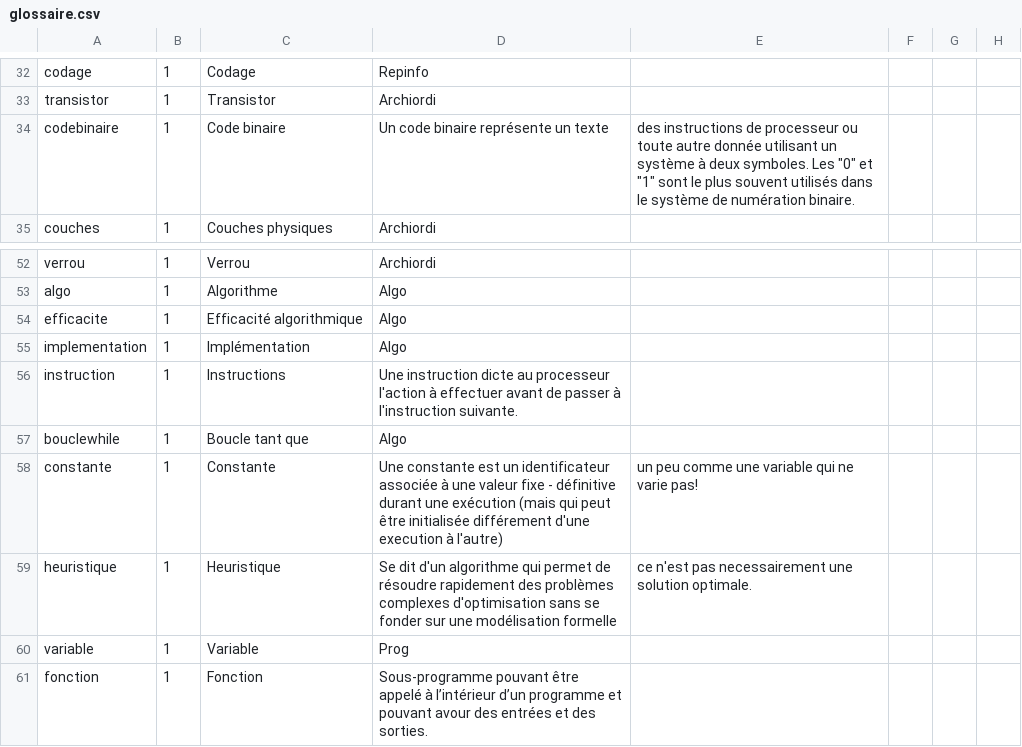
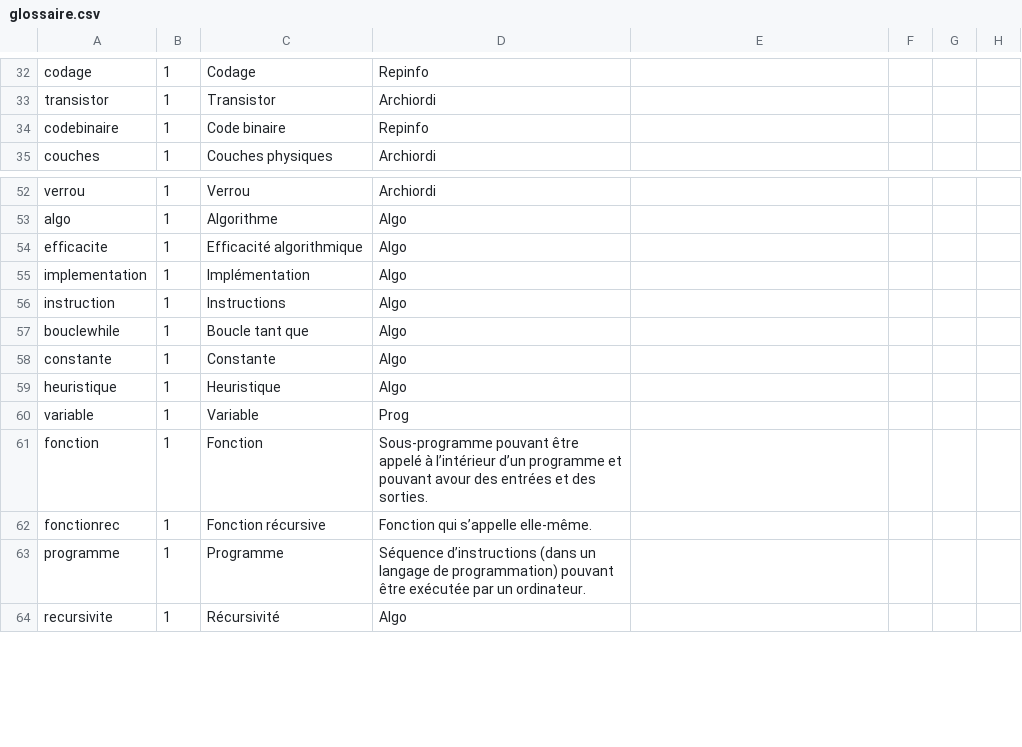
Before and after one commit to edunumsec2/book, a CSV file: config/glossaire.csv, drawn as a sheet; only a part is shown, gaps mark what is left out; the shorter side is filled out with more unchanged rows; the diff covers the shown part only.

```diff
--- a/config/glossaire.csv
+++ b/config/glossaire.csv
@@ -38,3 +38,3 @@ codage,1,Codage,Repinfo,
 transistor,1,Transistor,Archiordi,
-codebinaire,1,Code binaire,Un code binaire représente un texte, des instructions de processeur ou toute autre donnée utilisant un système à deux symboles. Les "0" et "1" sont le plus souvent utilisés dans le système de numération binaire.,
+codebinaire,1,Code binaire,Repinfo,
 couches,1,Couches physiques,Archiordi,
@@ -60,6 +60,6 @@ efficacite,1,Efficacité algorithmique,Algo,
 implementation,1,Implémentation,Algo,
-instruction,1,Instructions, Une instruction dicte au processeur l'action à effectuer avant de passer à l'instruction suivante.,
+instruction,1,Instructions,Algo,
 bouclewhile,1,Boucle tant que,Algo,
-constante,1,Constante,Une constante est un identificateur associée à une valeur fixe - définitive durant une exécution (mais qui peut être initialisée différement d'une execution à l'autre), un peu comme une variable qui ne varie pas! ,
-heuristique,1,Heuristique,Se dit d'un algorithme qui permet de résoudre rapidement des problèmes complexes d'optimisation sans se fonder sur une modélisation formelle, ce n'est pas necessairement une solution optimale.,
+constante,1,Constante,Algo,
+heuristique,1,Heuristique,Algo,
 variable,1,Variable,Prog,
```
Also changed, not shown: 5 removed rows and 22 edited cells elsewhere in this file, 3 other files.
